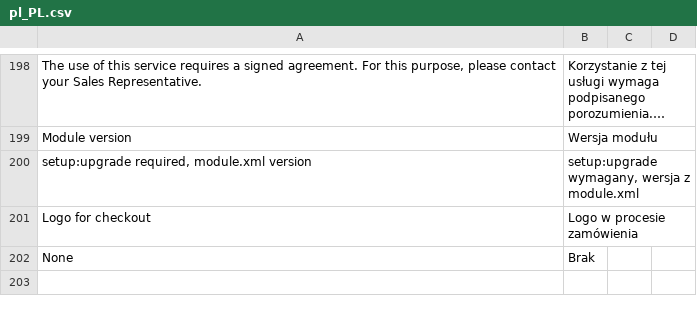
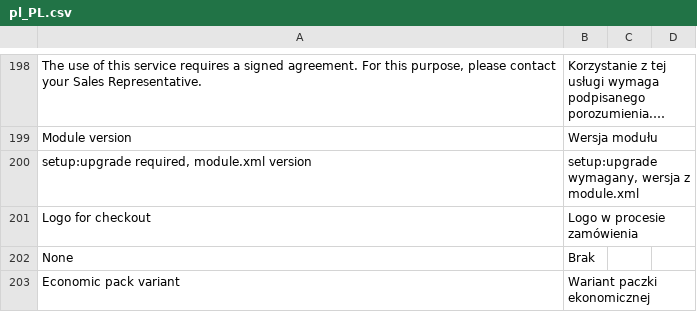
Before and after one commit to InPost-Magento/smartmage_inpost, a CSV file: i18n/pl_PL.csv, drawn as a sheet; only a part is shown, gaps mark what is left out; long unchanged cells end in ….

```diff
--- a/i18n/pl_PL.csv
+++ b/i18n/pl_PL.csv
@@ -202 +202,2 @@ Logo for checkout,Logo w procesie zamówienia
 None,Brak
+Economic pack variant,Wariant paczki ekonomicznej
```
Also changed, not shown: 18 other files.
